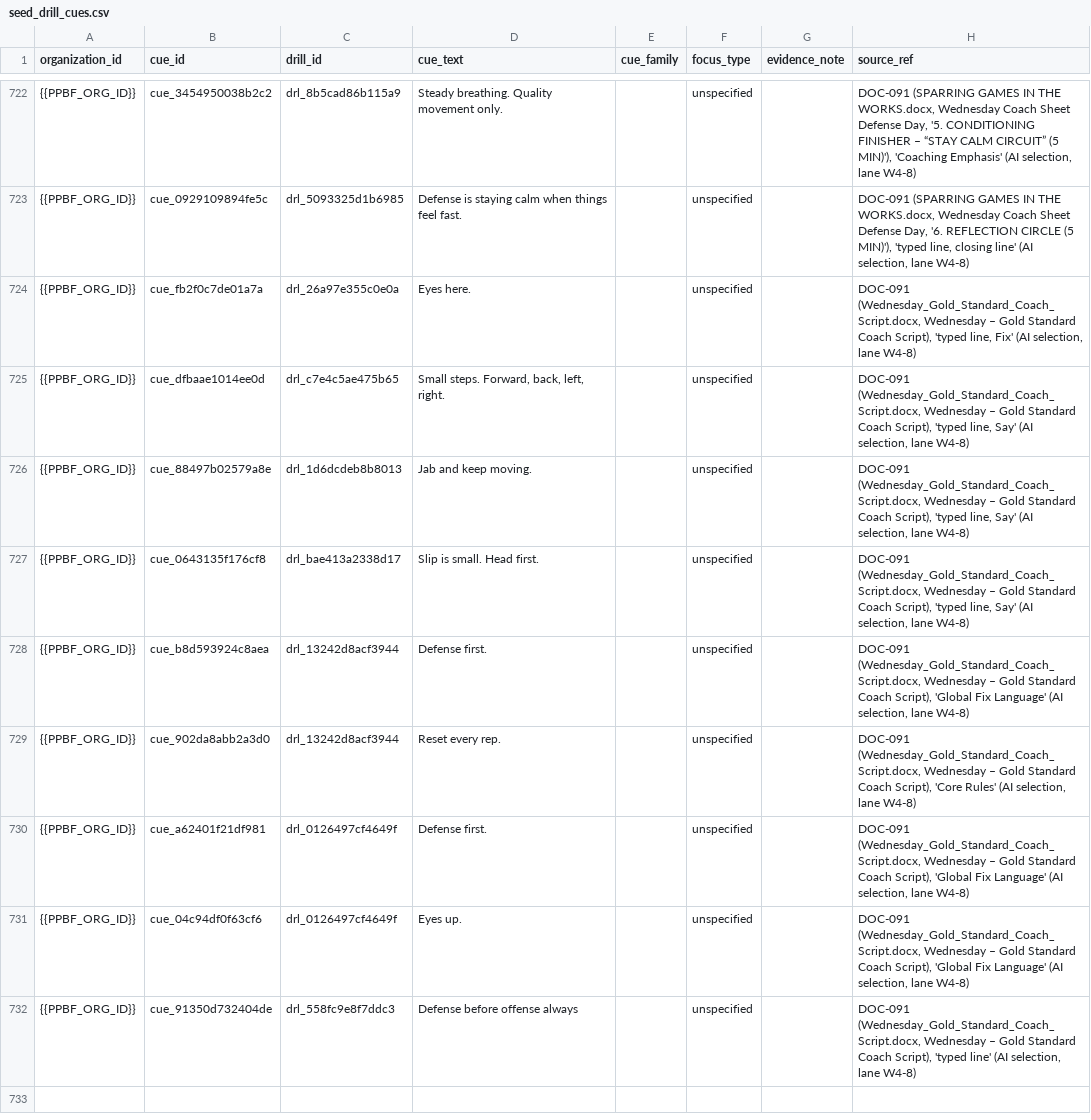
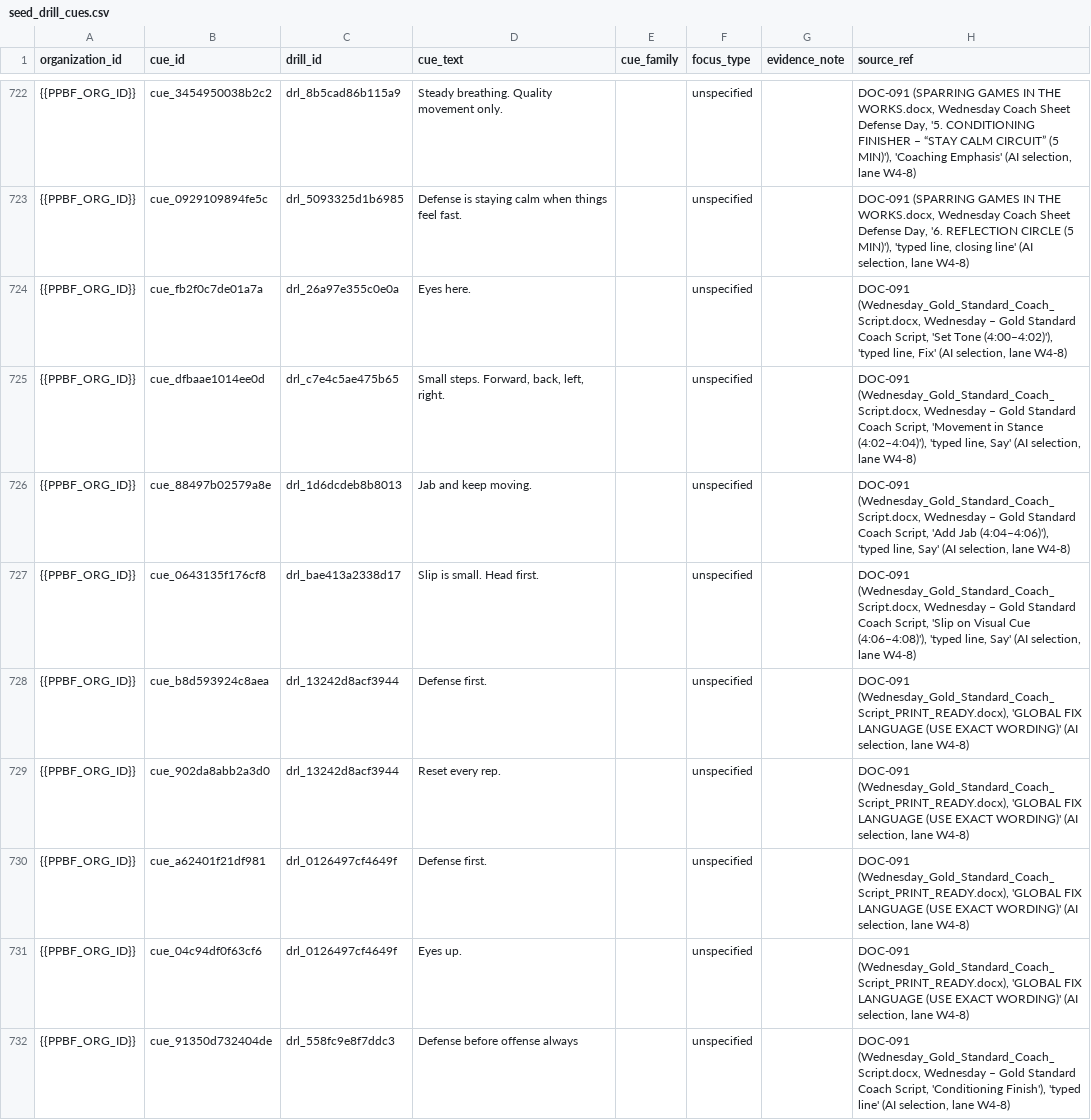
Before and after one commit to PunxsyProminence/ppbf-platform, a CSV file: apps/web/seed-data/drill-library/seed_drill_cues.csv, drawn as a sheet; only a part is shown, gaps mark what is left out.

```diff
--- a/apps/web/seed-data/drill-library/seed_drill_cues.csv
+++ b/apps/web/seed-data/drill-library/seed_drill_cues.csv
@@ -723,10 +723,10 @@ organization_id,cue_id,drill_id,cue_text,cue_family,focus_type,evidence_note,sou
 {{PPBF_ORG_ID}},cue_0929109894fe5c,drl_5093325d1b6985,Defense is staying calm when things feel fast.,,unspecified,,"DOC-091 (SPARRING GAMES IN THE WORKS.docx, Wednesday Coach Sheet Defense Day, '6. REFLECTION CIRCLE (5 MIN)'), 'typed line, closing line' (AI selection, lane W4-8)"
-{{PPBF_ORG_ID}},cue_fb2f0c7de01a7a,drl_26a97e355c0e0a,Eyes here.,,unspecified,,"DOC-091 (Wednesday_Gold_Standard_Coach_Script.docx, Wednesday – Gold Standard Coach Script), 'typed line, Fix' (AI selection, lane W4-8)"
-{{PPBF_ORG_ID}},cue_dfbaae1014ee0d,drl_c7e4c5ae475b65,"Small steps. Forward, back, left, right.",,unspecified,,"DOC-091 (Wednesday_Gold_Standard_Coach_Script.docx, Wednesday – Gold Standard Coach Script), 'typed line, Say' (AI selection, lane W4-8)"
-{{PPBF_ORG_ID}},cue_88497b02579a8e,drl_1d6dcdeb8b8013,Jab and keep moving.,,unspecified,,"DOC-091 (Wednesday_Gold_Standard_Coach_Script.docx, Wednesday – Gold Standard Coach Script), 'typed line, Say' (AI selection, lane W4-8)"
-{{PPBF_ORG_ID}},cue_0643135f176cf8,drl_bae413a2338d17,Slip is small. Head first.,,unspecified,,"DOC-091 (Wednesday_Gold_Standard_Coach_Script.docx, Wednesday – Gold Standard Coach Script), 'typed line, Say' (AI selection, lane W4-8)"
-{{PPBF_ORG_ID}},cue_b8d593924c8aea,drl_13242d8acf3944,Defense first.,,unspecified,,"DOC-091 (Wednesday_Gold_Standard_Coach_Script.docx, Wednesday – Gold Standard Coach Script), 'Global Fix Language' (AI selection, lane W4-8)"
-{{PPBF_ORG_ID}},cue_902da8abb2a3d0,drl_13242d8acf3944,Reset every rep.,,unspecified,,"DOC-091 (Wednesday_Gold_Standard_Coach_Script.docx, Wednesday – Gold Standard Coach Script), 'Core Rules' (AI selection, lane W4-8)"
-{{PPBF_ORG_ID}},cue_a62401f21df981,drl_0126497cf4649f,Defense first.,,unspecified,,"DOC-091 (Wednesday_Gold_Standard_Coach_Script.docx, Wednesday – Gold Standard Coach Script), 'Global Fix Language' (AI selection, lane W4-8)"
-{{PPBF_ORG_ID}},cue_04c94df0f63cf6,drl_0126497cf4649f,Eyes up.,,unspecified,,"DOC-091 (Wednesday_Gold_Standard_Coach_Script.docx, Wednesday – Gold Standard Coach Script), 'Global Fix Language' (AI selection, lane W4-8)"
-{{PPBF_ORG_ID}},cue_91350d732404de,drl_558fc9e8f7ddc3,Defense before offense always,,unspecified,,"DOC-091 (Wednesday_Gold_Standard_Coach_Script.docx, Wednesday – Gold Standard Coach Script), 'typed line' (AI selection, lane W4-8)"
+{{PPBF_ORG_ID}},cue_fb2f0c7de01a7a,drl_26a97e355c0e0a,Eyes here.,,unspecified,,"DOC-091 (Wednesday_Gold_Standard_Coach_Script.docx, Wednesday – Gold Standard Coach Script, 'Set Tone (4:00–4:02)'), 'typed line, Fix' (AI selection, lane W4-8)"
+{{PPBF_ORG_ID}},cue_dfbaae1014ee0d,drl_c7e4c5ae475b65,"Small steps. Forward, back, left, right.",,unspecified,,"DOC-091 (Wednesday_Gold_Standard_Coach_Script.docx, Wednesday – Gold Standard Coach Script, 'Movement in Stance (4:02–4:04)'), 'typed line, Say' (AI selection, lane W4-8)"
+{{PPBF_ORG_ID}},cue_88497b02579a8e,drl_1d6dcdeb8b8013,Jab and keep moving.,,unspecified,,"DOC-091 (Wednesday_Gold_Standard_Coach_Script.docx, Wednesday – Gold Standard Coach Script, 'Add Jab (4:04–4:06)'), 'typed line, Say' (AI selection, lane W4-8)"
+{{PPBF_ORG_ID}},cue_0643135f176cf8,drl_bae413a2338d17,Slip is small. Head first.,,unspecified,,"DOC-091 (Wednesday_Gold_Standard_Coach_Script.docx, Wednesday – Gold Standard Coach Script, 'Slip on Visual Cue (4:06–4:08)'), 'typed line, Say' (AI selection, lane W4-8)"
+{{PPBF_ORG_ID}},cue_b8d593924c8aea,drl_13242d8acf3944,Defense first.,,unspecified,,"DOC-091 (Wednesday_Gold_Standard_Coach_Script_PRINT_READY.docx), 'GLOBAL FIX LANGUAGE (USE EXACT WORDING)' (AI selection, lane W4-8)"
+{{PPBF_ORG_ID}},cue_902da8abb2a3d0,drl_13242d8acf3944,Reset every rep.,,unspecified,,"DOC-091 (Wednesday_Gold_Standard_Coach_Script_PRINT_READY.docx), 'GLOBAL FIX LANGUAGE (USE EXACT WORDING)' (AI selection, lane W4-8)"
+{{PPBF_ORG_ID}},cue_a62401f21df981,drl_0126497cf4649f,Defense first.,,unspecified,,"DOC-091 (Wednesday_Gold_Standard_Coach_Script_PRINT_READY.docx), 'GLOBAL FIX LANGUAGE (USE EXACT WORDING)' (AI selection, lane W4-8)"
+{{PPBF_ORG_ID}},cue_04c94df0f63cf6,drl_0126497cf4649f,Eyes up.,,unspecified,,"DOC-091 (Wednesday_Gold_Standard_Coach_Script_PRINT_READY.docx), 'GLOBAL FIX LANGUAGE (USE EXACT WORDING)' (AI selection, lane W4-8)"
+{{PPBF_ORG_ID}},cue_91350d732404de,drl_558fc9e8f7ddc3,Defense before offense always,,unspecified,,"DOC-091 (Wednesday_Gold_Standard_Coach_Script.docx, Wednesday – Gold Standard Coach Script, 'Conditioning Finish'), 'typed line' (AI selection, lane W4-8)"
```
Also changed, not shown: apps/web/seed-data/drill-library/seed_drill_scale_levels.csv, apps/web/seed-data/drill-library/seed_drill_stop_rules.csv, 3 other files.
